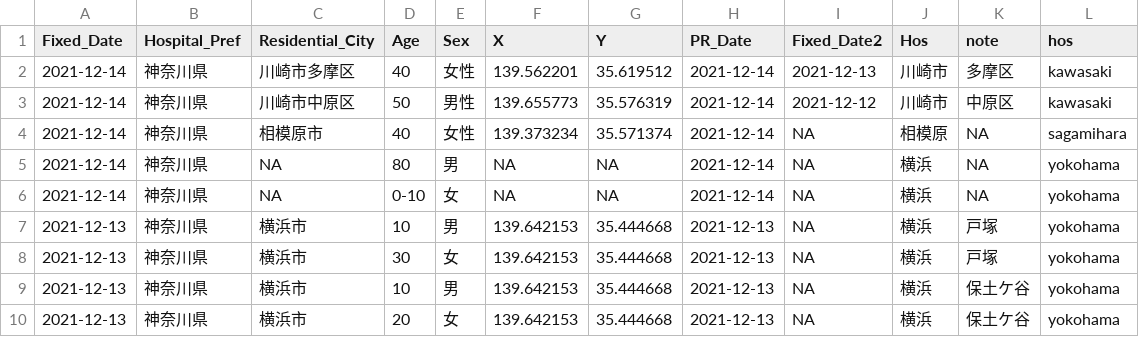
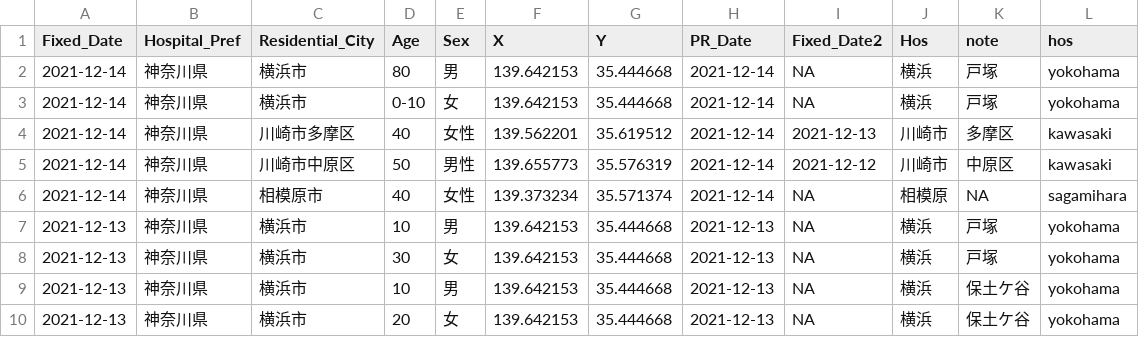
Before and after one commit to tanamym/covid19_colopressmap_isehara, a CSV file: data2021.csv, drawn as a sheet; only a part is shown.

Commit message:
Add files via upload

```diff
--- a/data2021.csv
+++ b/data2021.csv
@@ -1,2 +1,4 @@
 "Fixed_Date","Hospital_Pref","Residential_City","Age","Sex","X","Y","PR_Date","Fixed_Date2","Hos","note","hos"
+2021-12-14,"神奈川県","横浜市","80","男",139.642153,35.444668,2021-12-14,NA,"横浜","戸塚","yokohama"
+2021-12-14,"神奈川県","横浜市","0-10","女",139.642153,35.444668,2021-12-14,NA,"横浜","戸塚","yokohama"
 2021-12-14,"神奈川県","川崎市多摩区","40","女性",139.562201,35.619512,2021-12-14,2021-12-13,"川崎市","多摩区","kawasaki"
@@ -4,4 +6,2 @@
 2021-12-14,"神奈川県","相模原市","40","女性",139.373234,35.571374,2021-12-14,NA,"相模原",NA,"sagamihara"
-2021-12-14,"神奈川県",NA,"80","男",NA,NA,2021-12-14,NA,"横浜",NA,"yokohama"
-2021-12-14,"神奈川県",NA,"0-10","女",NA,NA,2021-12-14,NA,"横浜",NA,"yokohama"
 2021-12-13,"神奈川県","横浜市","10","男",139.642153,35.444668,2021-12-13,NA,"横浜","戸塚","yokohama"
```
